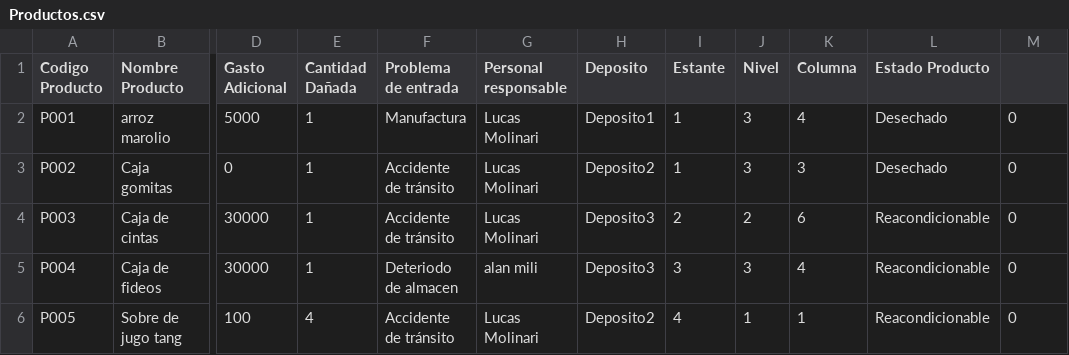
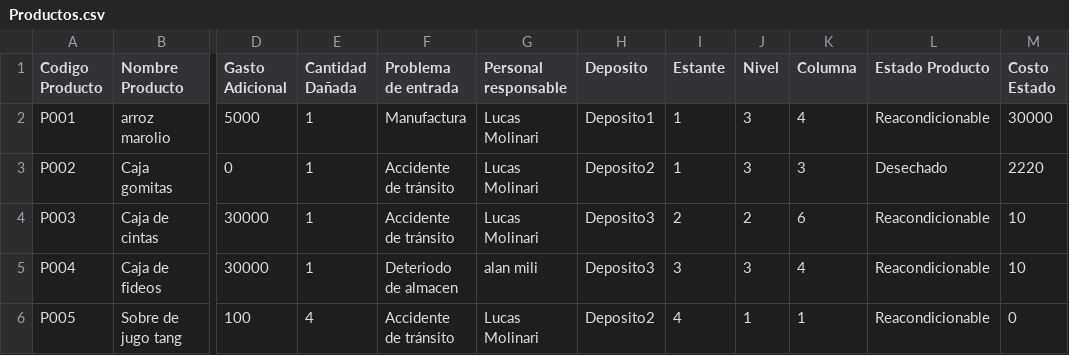
Before and after one commit to MaximoAlejandroKirichuk/02-Proyecto-ProductosDefectuosos, a CSV file: 02-ProductosDefectuosos/Datos/Productos.csv, drawn as a sheet; only a part is shown, gaps mark what is left out; the diff names each change by its address in the sheet, - before the commit and + after, or states it on an @@ line.

Commit message:
Se arreglo la forma de como se guardaban los productos, guarda de la siguiente manera 0-Codigo Producto; 1-Nombre Producto; 2-Costo Producto; 3-Gasto Adicional; 4-Cantidad Dañada; 5-Problema de entrada; 6-Personal responsable; 7-Deposito; 8-Estante; 9-Nivel; 10-Columna; 11-Estado Producto; 12-Costo Estado

```diff
--- a/02-ProductosDefectuosos/Datos/Productos.csv
+++ b/02-ProductosDefectuosos/Datos/Productos.csv
-M1: (empty)
+M1: Costo Estado
-L2 (Estado Producto): Desechado
+L2 (Estado Producto): Reacondicionable
-M2 (Costo Estado): 0
+M2 (Costo Estado): 30000
-M3 (Costo Estado): 0
+M3 (Costo Estado): 2220
-M4:M5 (Costo Estado): 0
+M4:M5 (Costo Estado): 10
```
Also changed, not shown: 10 other files.
